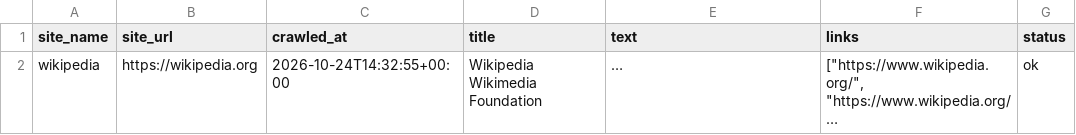
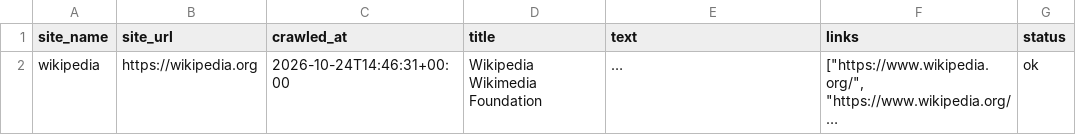
Before and after one commit to otizemlanetzag/comunity-search, a CSV file: CRAWLED.CSV, drawn as a sheet; long unchanged cells end in …; the diff names each change by its address in the sheet, - before the commit and + after, or states it on an @@ line.

Commit message:
Save crawled website data without duplicates

```diff
--- a/CRAWLED.CSV
+++ b/CRAWLED.CSV
-C2 (crawled_at): 2026-10-24T14:32:55+00:00
+C2 (crawled_at): 2026-10-24T14:46:31+00:00
```
